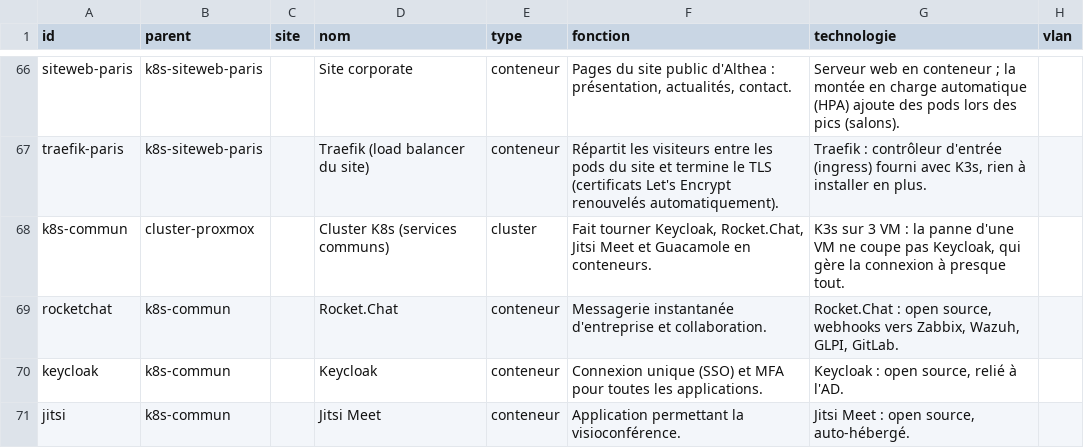
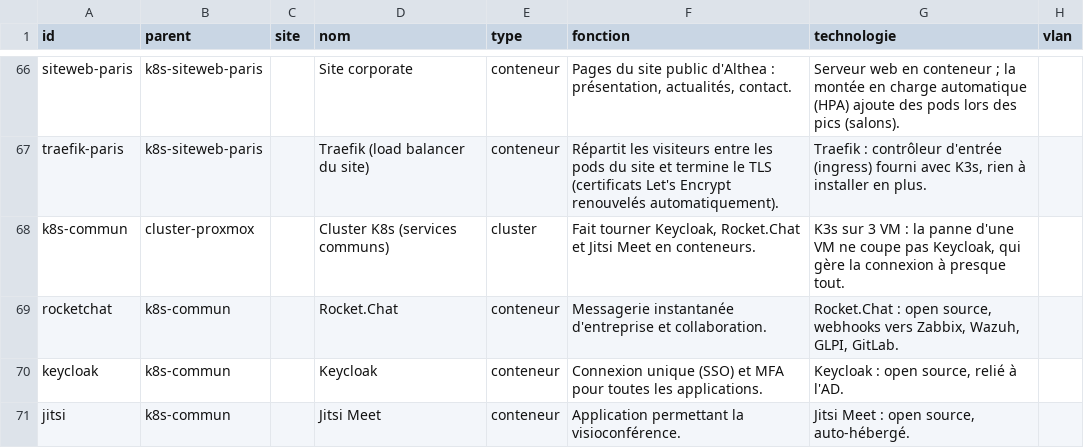
Before and after one commit to PolG06/Projet_etude_B3, a CSV file: infra.csv, drawn as a sheet; only a part is shown, gaps mark what is left out; the diff covers the shown part only; the diff names each change by its address in the sheet, - before the commit and + after, or states it on an @@ line.

```diff
--- a/infra.csv
+++ b/infra.csv
-F68 (fonction): …tourner Keycloak, Rocket.Chat, Jitsi Meet et Guacamole en conteneurs.
+F68 (fonction): …tourner Keycloak, Rocket.Chat et Jitsi Meet en conteneurs.
```
Also changed, not shown: 2 removed rows and 6 edited cells elsewhere in this file, postes.csv.
